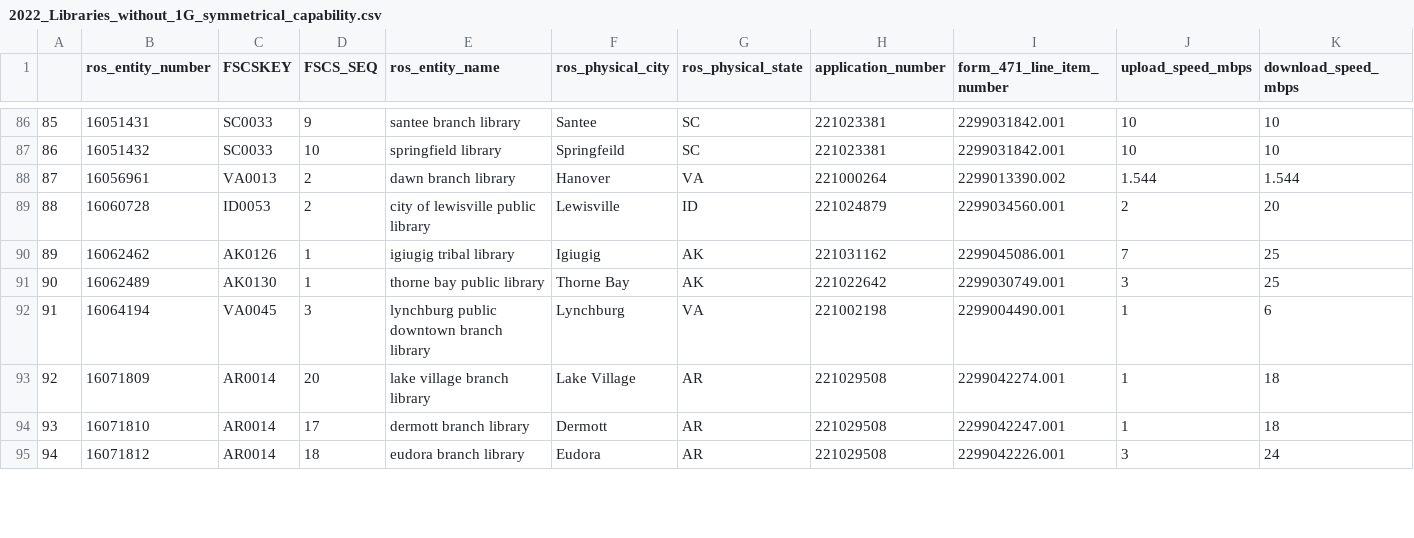
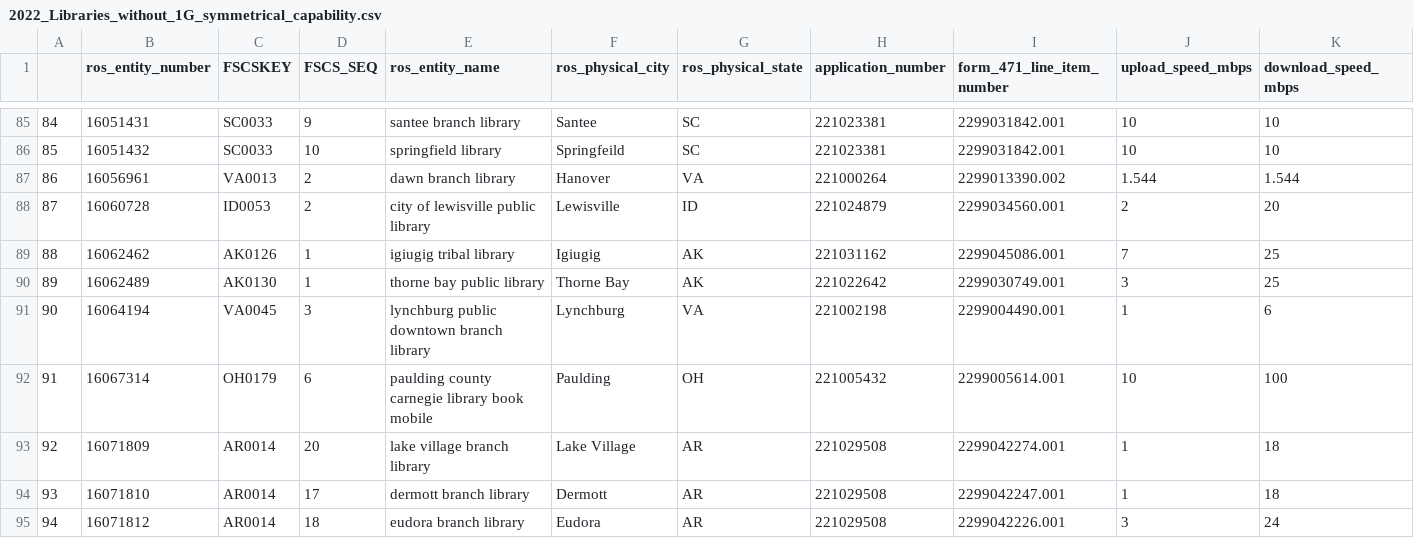
Before and after one commit to tascha/E-Rate, a CSV file: Data/2022_Libraries_without_1G_symmetrical_capability.csv, drawn as a sheet; only a part is shown, gaps mark what is left out; rows hold the shown columns only; the diff covers the shown part only; the diff names each change by its address in the sheet, - before the commit and + after, or states it on an @@ line.

Commit message:
data and code updates

```diff
--- a/Data/2022_Libraries_without_1G_symmetrical_capability.csv
+++ b/Data/2022_Libraries_without_1G_symmetrical_capability.csv
@@ column A renumbered between rows 83 and 207 @@
+row 92: 91 | 16067314 | OH0179 | 6 | paulding county carnegie library book mobile | Paulding | OH | 221005432 | 2299005614.001 | 10 | 100
```
Also changed, not shown: 2 added rows, 6 removed rows and 2 moved rows elsewhere in this file, 1 other file.
